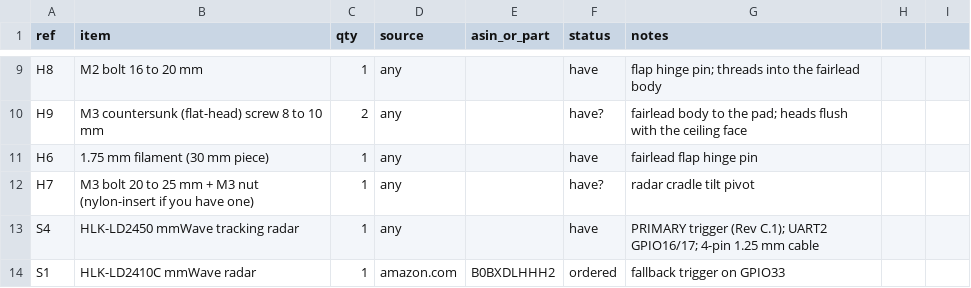
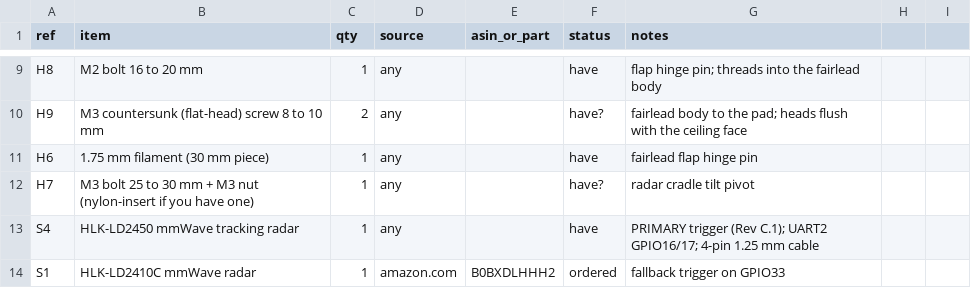
Before and after one commit to Maestro8484/DropSpider-inline, a CSV file: bom/BOM.csv, drawn as a sheet; only a part is shown, gaps mark what is left out.

```diff
--- a/bom/BOM.csv
+++ b/bom/BOM.csv
@@ -11,3 +11,3 @@ H9,M3 countersunk (flat-head) screw 8 to 10 mm,2,any,,have?,fairlead body to the
 H6,1.75 mm filament (30 mm piece),1,any,,have,fairlead flap hinge pin
-H7,M3 bolt 20 to 25 mm + M3 nut (nylon-insert if you have one),1,any,,have?,radar cradle tilt pivot
+H7,M3 bolt 25 to 30 mm + M3 nut (nylon-insert if you have one),1,any,,have?,radar cradle tilt pivot
 S4,HLK-LD2450 mmWave tracking radar,1,any,,have,PRIMARY trigger (Rev C.1); UART2 GPIO16/17; 4-pin 1.25 mm cable
```
Also changed, not shown: 10 other files.
